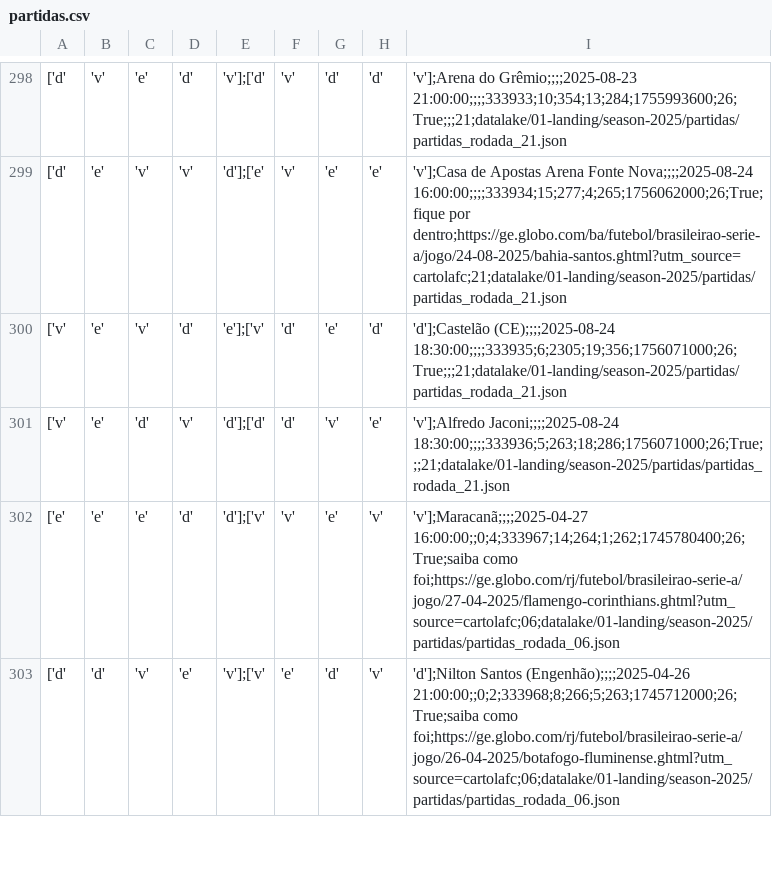
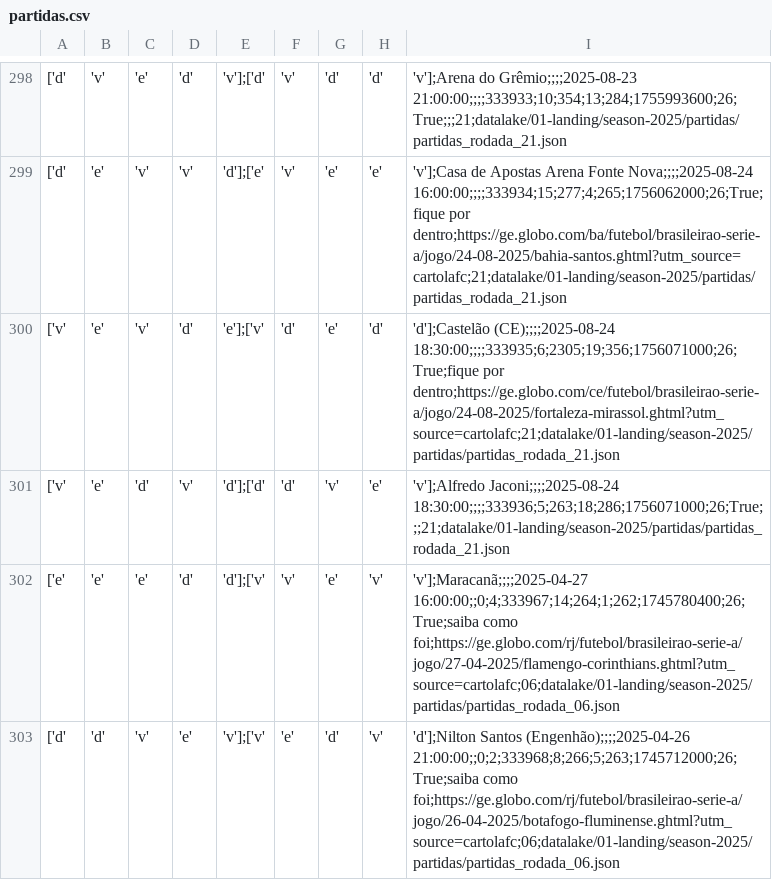
Before and after one commit to adntayer/cartola_datalake, a CSV file: datalake/02-bronze/season-2025/partidas/partidas.csv, drawn as a sheet; only a part is shown, gaps mark what is left out; the diff names each change by its address in the sheet, - before the commit and + after, or states it on an @@ line.

Commit message:
📡 [data landing-to-bronze partidas]: automatic update data Fri Aug 22 10:37:42 UTC 2025

```diff
--- a/datalake/02-bronze/season-2025/partidas/partidas.csv
+++ b/datalake/02-bronze/season-2025/partidas/partidas.csv
-I300: 'd'];Castelão (CE);;;;2025-08-24 18:30:00;;;;333935;6;2305;19;356;1756071000;26;True;;;21;datalake/01-landing/season-2025/partidas/partidas_rodada_21.json
+I300: 'd'];Castelão (CE);;;;2025-08-24 18:30:00;;;;333935;6;2305;19;356;1756071000;26;True;fique por dentro;https://ge.globo.com/ce/futebol/brasileirao-serie-a/jogo/24-08-2025/fortaleza-mirassol.ghtml?utm_source=cartolafc;21;datalake/01-landing/season-2025/partidas/partidas_rodada_21.json
```
